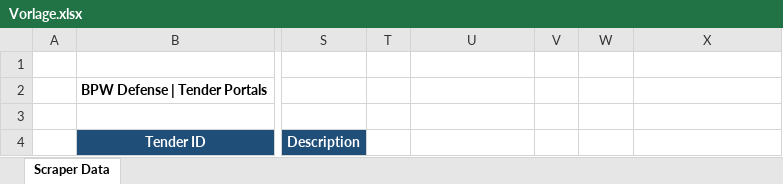
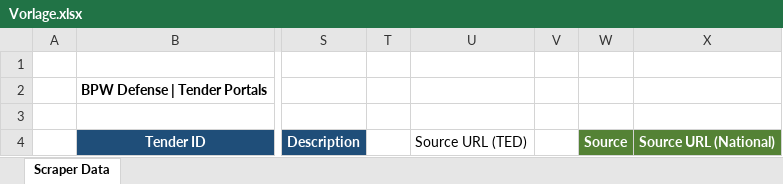
Before and after one commit to nils-eh9052/Tender-Scraper, an Excel workbook: Vorlage.xlsx, sheet Scraper Data, drawn as a sheet; only a part is shown, gaps mark what is left out; values as stored, in another font and other column widths than the file's, no borders; the diff names each change by its address in the sheet, - before the commit and + after, or states it on an @@ line.

```diff
--- a/Vorlage.xlsx (sheet Scraper Data)
+++ b/Vorlage.xlsx (sheet Scraper Data)
-U4: (empty)
+U4: Source URL (TED)
-W4: (empty)
+W4: Source
-W4:X4 fill: none
+W4:X4 fill: #548235
-X4: (empty)
+X4: Source URL (National)
```
Also changed, not shown: 5 other files.
